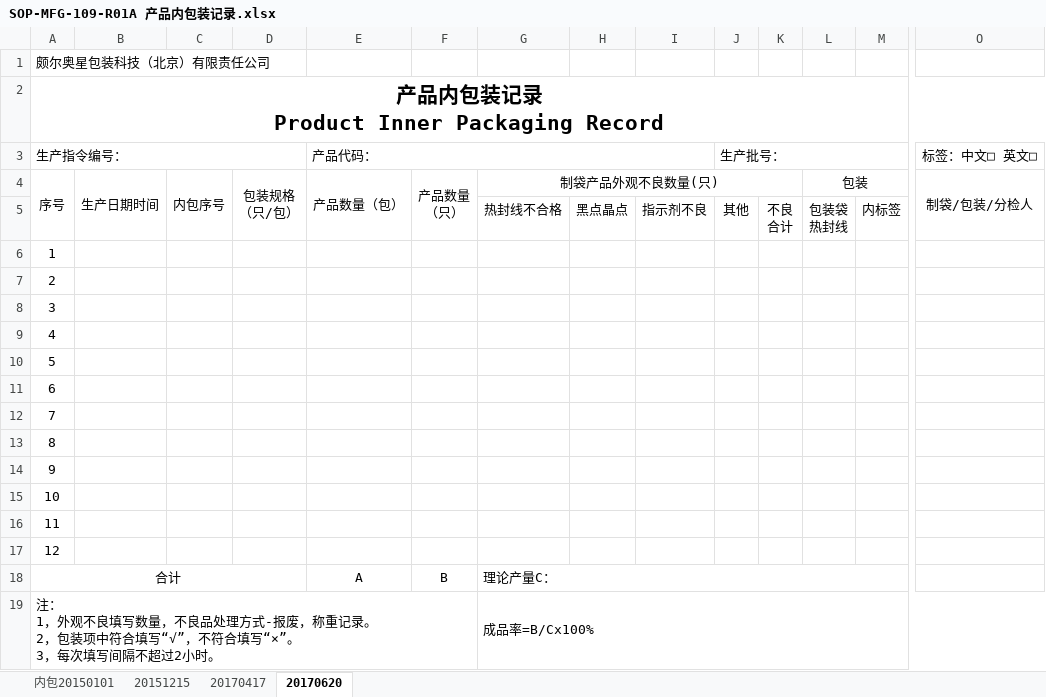
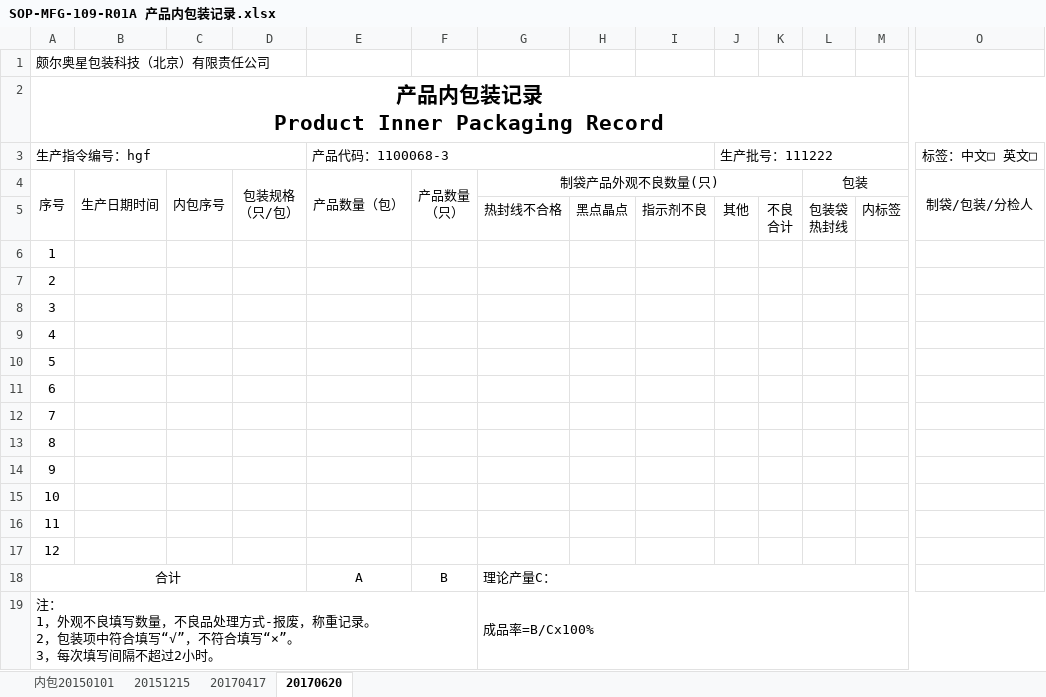
Before and after one commit to warmkid/mitcpro, an Excel workbook: mySystem/mySystem/xls/BPVBag/SOP-MFG-109-R01A 产品内包装记录.xlsx, sheet 20170620, drawn as a sheet; only a part is shown, gaps mark what is left out; values as stored, in another font and other column widths than the file's, no borders; removed rows and columns are numbered as before the commit, all else as after; rows hold the shown columns only; the diff names each change by its address in the sheet, - before the commit and + after, or states it on an @@ line.

```diff
--- a/mySystem/mySystem/xls/BPVBag/SOP-MFG-109-R01A 产品内包装记录.xlsx (sheet 20170620)
+++ b/mySystem/mySystem/xls/BPVBag/SOP-MFG-109-R01A 产品内包装记录.xlsx (sheet 20170620)
-row 3: 生产指令编号： |  |  |  | 产品代码： |  |  |  |  | 生产批号： |  |  |  | 标签：中文□ 英文□
+row 3: 生产指令编号：hgf |  |  |  | 产品代码：1100068-3 |  |  |  |  | 生产批号：111222 |  |  |  | 标签：中文□ 英文□
```
Also changed, not shown: mySystem/mySystem/xls/BPVBag/5 SOP-MFG-109-R01A 产品内包装记录.xlsx, mySystem/mySystem/xls/LDPEBag/5 SOP-MFG-109-R01A 产品内包装记录.xlsx, 9 other files.
